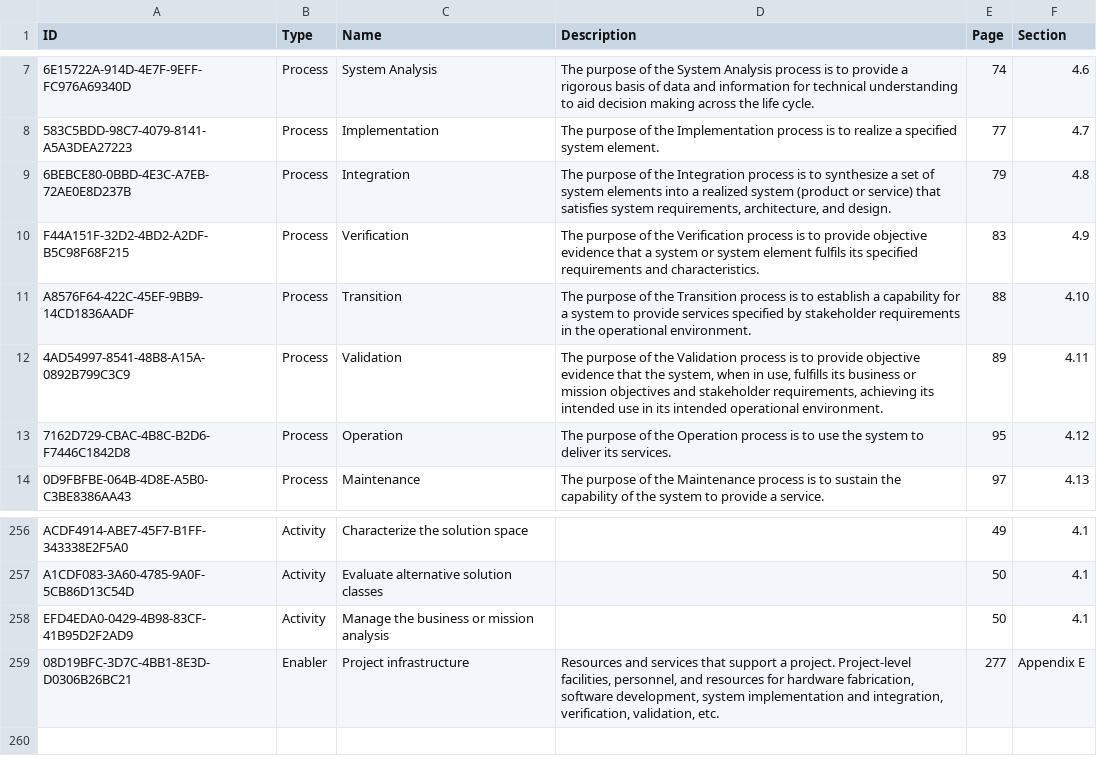
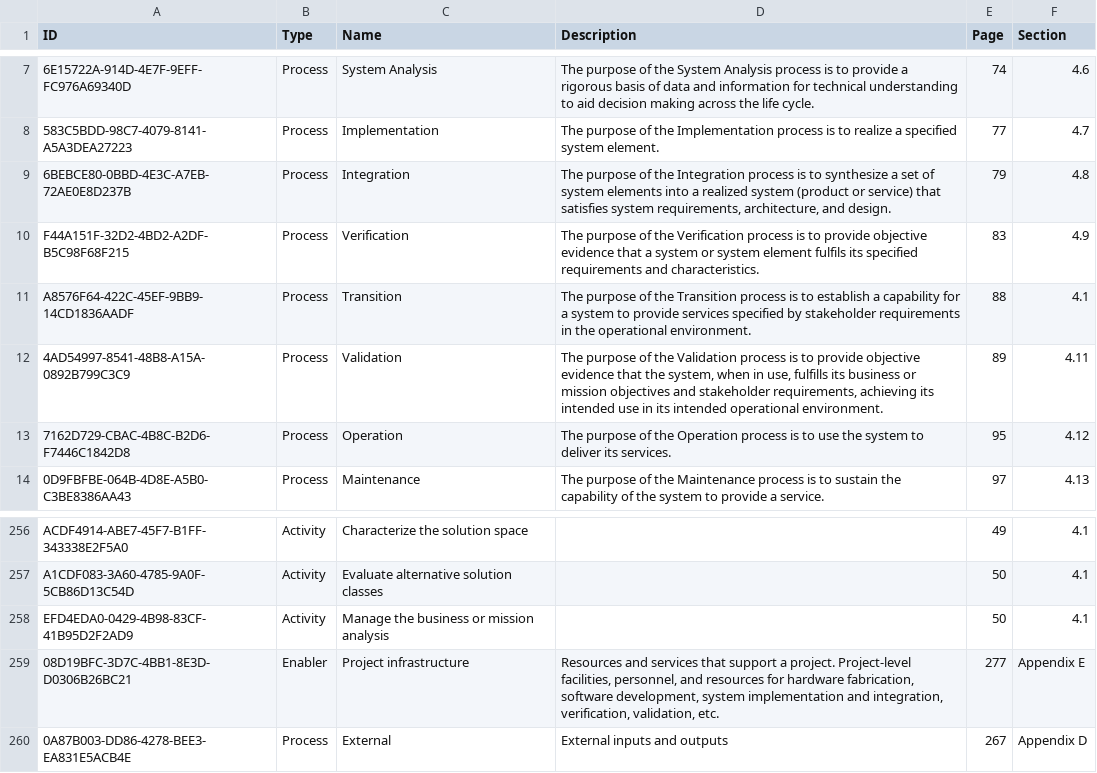
Before and after one commit to johnwelford/incoseHandbookModel, a CSV file: incoseHandbookEntities.csv, drawn as a sheet; only a part is shown, gaps mark what is left out; the diff names each change by its address in the sheet, - before the commit and + after, or states it on an @@ line.

```diff
--- a/incoseHandbookEntities.csv
+++ b/incoseHandbookEntities.csv
-F11 (Section): 4.10
+F11 (Section): 4.1
+row 260: 0A87B003-DD86-4278-BEE3-EA831E5ACB4E | Process | External | External inputs and outputs | 267 | Appendix D
```
Also changed, not shown: 1 other file.
